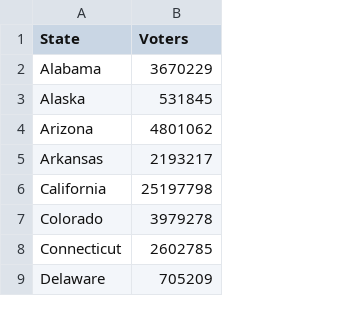
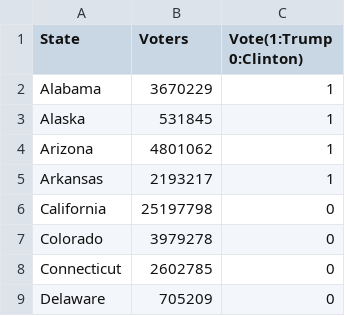
Before and after one commit to Keith-Maxwell/OP-Research-PW2-US-elections, a CSV file: US_voters.csv, drawn as a sheet; only a part is shown; the diff names each change by its address in the sheet, - before the commit and + after, or states it on an @@ line.

```diff
--- a/US_voters.csv
+++ b/US_voters.csv
+column C (Vote(1:Trump 0:Clinton)), rows 2-9: 1 | 1 | 1 | 1 | 0 | 0 | 0 | 0
```
Also changed, not shown: US_voters_without_PuertoRico.csv, 2 other files.
